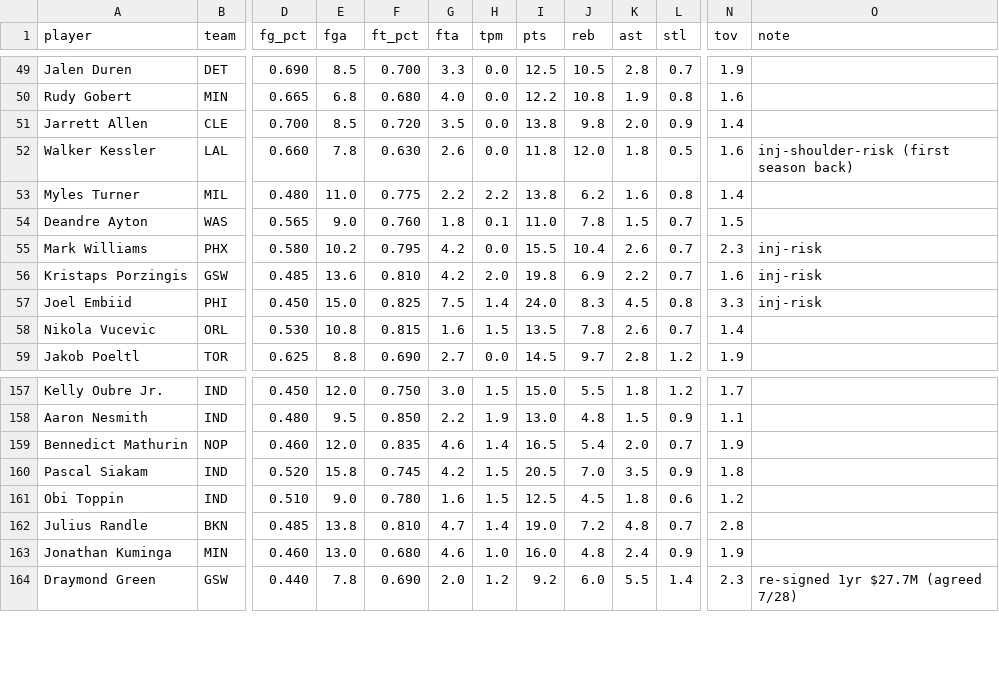
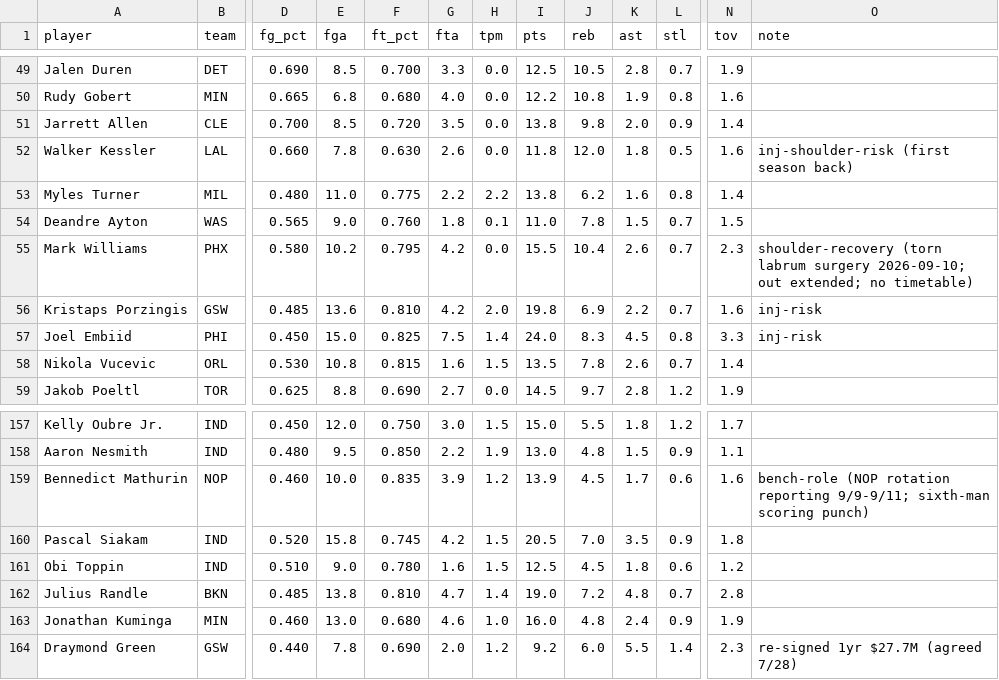
Before and after one commit to nic095layson/yahoo-fantasy-basketball, a CSV file: data/players.csv, drawn as a sheet; only a part is shown, gaps mark what is left out; the diff names each change by its address in the sheet, - before the commit and + after, or states it on an @@ line.

```diff
--- a/data/players.csv
+++ b/data/players.csv
-O55 (note): inj-risk
+O55 (note): shoulder-recovery (torn labrum surgery 2026-09-10; out extended; no timetable)
-E159 (fga): 12.0
+E159 (fga): 10.0
-G159 (fta): 4.6
+G159 (fta): 3.9
-H159 (tpm): 1.4
+H159 (tpm): 1.2
-I159 (pts): 16.5
+I159 (pts): 13.9
-J159 (reb): 5.4
+J159 (reb): 4.5
-K159 (ast): 2.0
+K159 (ast): 1.7
-L159 (stl): 0.7
+L159 (stl): 0.6
-N159 (tov): 1.9
+N159 (tov): 1.6
-O159 (note): (empty)
+O159 (note): bench-role (NOP rotation reporting 9/9-9/11; sixth-man scoring punch)
```
Also changed, not shown: 5 other files.
